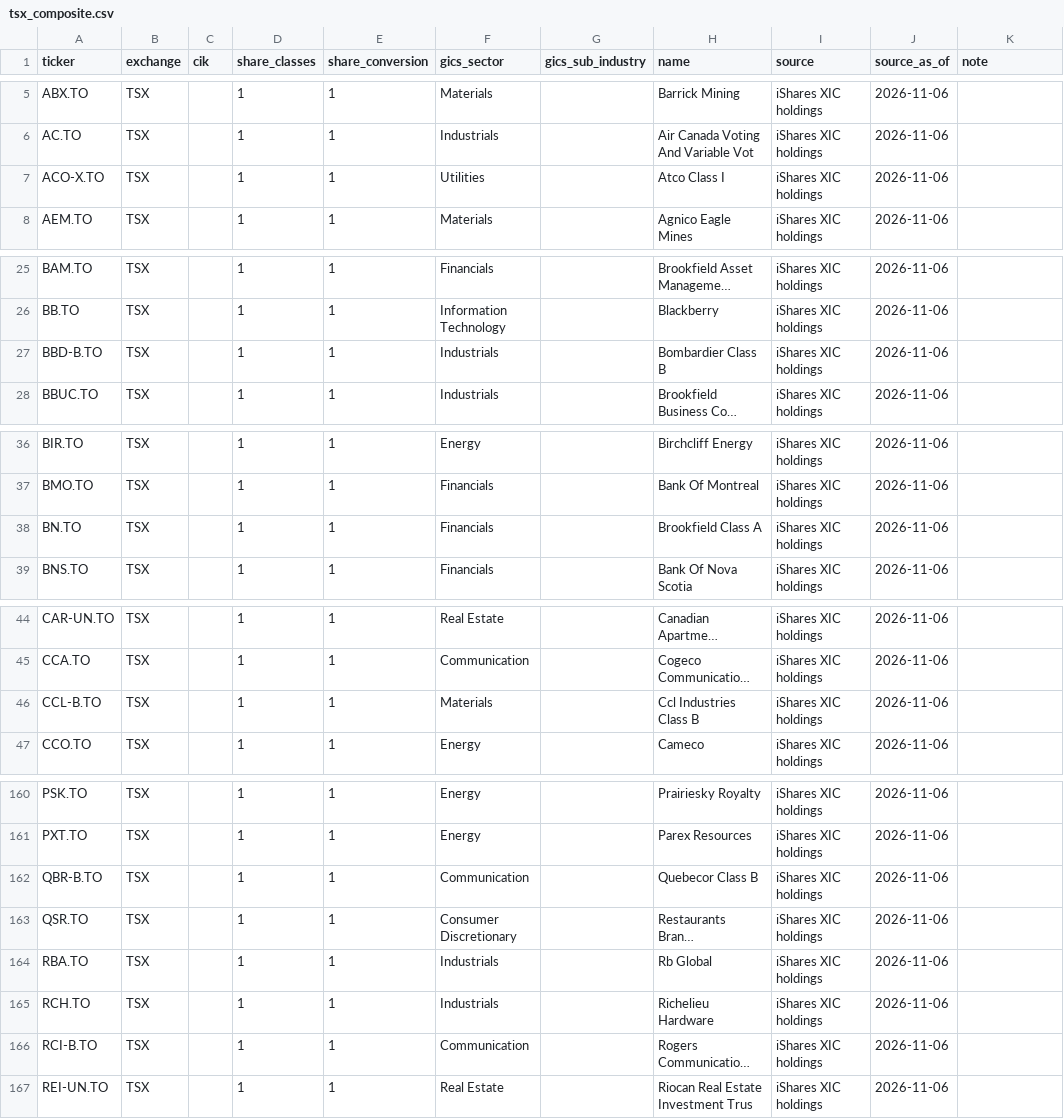
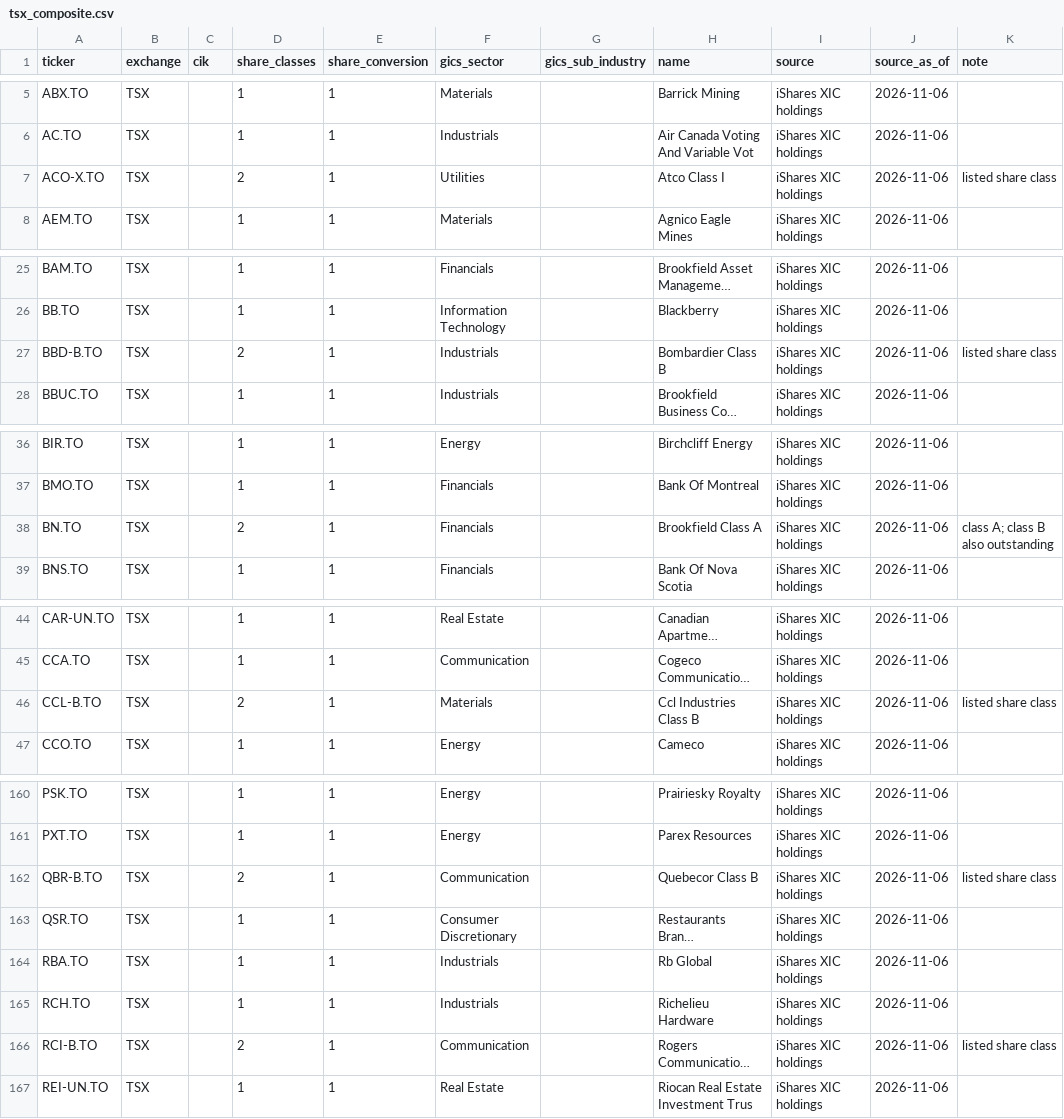
Before and after one commit to jvdhorst/trade2, a CSV file: universe/tsx_composite.csv, drawn as a sheet; only a part is shown, gaps mark what is left out; long unchanged cells end in …; the diff covers the shown part only; the diff names each change by its address in the sheet, - before the commit and + after, or states it on an @@ line.

```diff
--- a/universe/tsx_composite.csv
+++ b/universe/tsx_composite.csv
-D7 (share_classes): 1
+D7 (share_classes): 2
-K7 (note): (empty)
+K7 (note): listed share class
-D27 (share_classes): 1
+D27 (share_classes): 2
-K27 (note): (empty)
+K27 (note): listed share class
-D38 (share_classes): 1
+D38 (share_classes): 2
-K38 (note): (empty)
+K38 (note): class A; class B also outstanding
-D46 (share_classes): 1
+D46 (share_classes): 2
-K46 (note): (empty)
+K46 (note): listed share class
-D162 (share_classes): 1
+D162 (share_classes): 2
-K162 (note): (empty)
+K162 (note): listed share class
-D166 (share_classes): 1
+D166 (share_classes): 2
-K166 (note): (empty)
+K166 (note): listed share class
```
Also changed, not shown: 10 edited cells elsewhere in this file, 8 other files.
